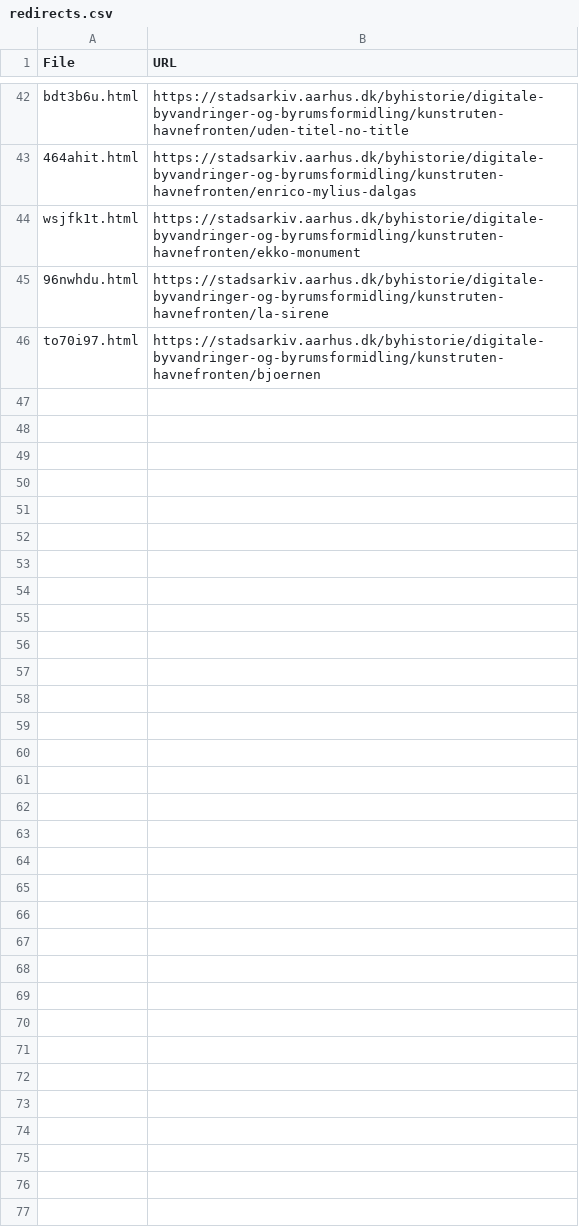
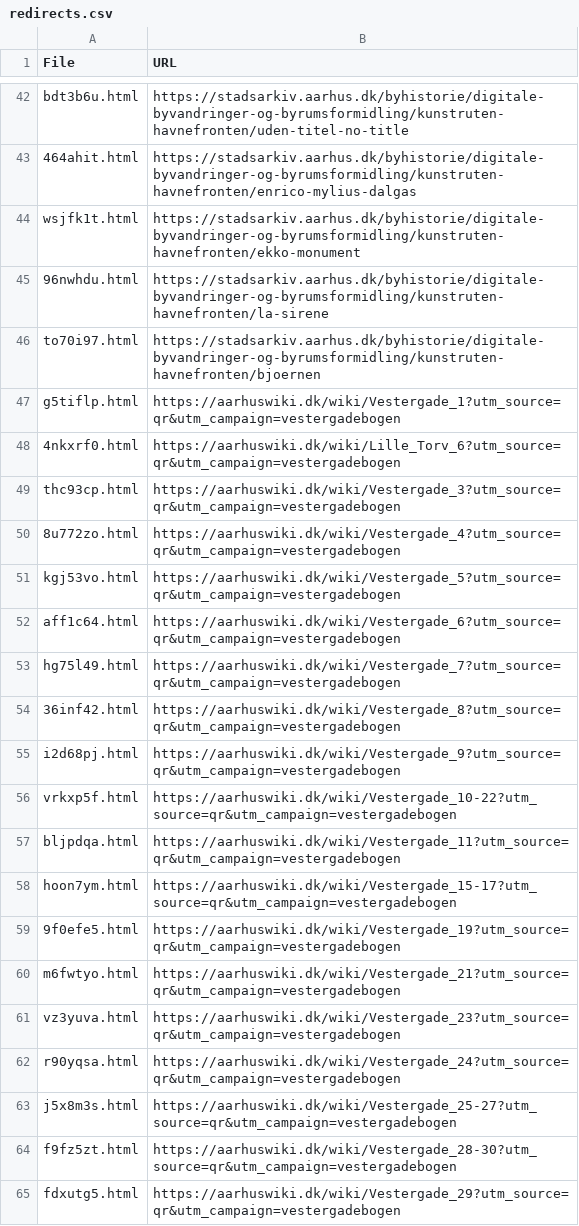
Before and after one commit to aarhusstadsarkiv/permanent-urls, a CSV file: bin/redirects.csv, drawn as a sheet; only a part is shown, gaps mark what is left out; the diff covers the shown part only.

Commit message:
update redirects

```diff
--- a/bin/redirects.csv
+++ b/bin/redirects.csv
@@ -46 +46,20 @@ wsjfk1t.html,https://stadsarkiv.aarhus.dk/byhistorie/digitale-byvandringer-og-by
 to70i97.html,https://stadsarkiv.aarhus.dk/byhistorie/digitale-byvandringer-og-byrumsformidling/kunstruten-havnefronten/bjoernen
+g5tiflp.html,https://aarhuswiki.dk/wiki/Vestergade_1?utm_source=qr&utm_campaign=vestergadebogen
+4nkxrf0.html,https://aarhuswiki.dk/wiki/Lille_Torv_6?utm_source=qr&utm_campaign=vestergadebogen
+thc93cp.html,https://aarhuswiki.dk/wiki/Vestergade_3?utm_source=qr&utm_campaign=vestergadebogen
+8u772zo.html,https://aarhuswiki.dk/wiki/Vestergade_4?utm_source=qr&utm_campaign=vestergadebogen
+kgj53vo.html,https://aarhuswiki.dk/wiki/Vestergade_5?utm_source=qr&utm_campaign=vestergadebogen
+aff1c64.html,https://aarhuswiki.dk/wiki/Vestergade_6?utm_source=qr&utm_campaign=vestergadebogen
+hg75l49.html,https://aarhuswiki.dk/wiki/Vestergade_7?utm_source=qr&utm_campaign=vestergadebogen
+36inf42.html,https://aarhuswiki.dk/wiki/Vestergade_8?utm_source=qr&utm_campaign=vestergadebogen
+i2d68pj.html,https://aarhuswiki.dk/wiki/Vestergade_9?utm_source=qr&utm_campaign=vestergadebogen
+vrkxp5f.html,https://aarhuswiki.dk/wiki/Vestergade_10-22?utm_source=qr&utm_campaign=vestergadebogen
+bljpdqa.html,https://aarhuswiki.dk/wiki/Vestergade_11?utm_source=qr&utm_campaign=vestergadebogen
+hoon7ym.html,https://aarhuswiki.dk/wiki/Vestergade_15-17?utm_source=qr&utm_campaign=vestergadebogen
+9f0efe5.html,https://aarhuswiki.dk/wiki/Vestergade_19?utm_source=qr&utm_campaign=vestergadebogen
+m6fwtyo.html,https://aarhuswiki.dk/wiki/Vestergade_21?utm_source=qr&utm_campaign=vestergadebogen
+vz3yuva.html,https://aarhuswiki.dk/wiki/Vestergade_23?utm_source=qr&utm_campaign=vestergadebogen
+r90yqsa.html,https://aarhuswiki.dk/wiki/Vestergade_24?utm_source=qr&utm_campaign=vestergadebogen
+j5x8m3s.html,https://aarhuswiki.dk/wiki/Vestergade_25-27?utm_source=qr&utm_campaign=vestergadebogen
+f9fz5zt.html,https://aarhuswiki.dk/wiki/Vestergade_28-30?utm_source=qr&utm_campaign=vestergadebogen
+fdxutg5.html,https://aarhuswiki.dk/wiki/Vestergade_29?utm_source=qr&utm_campaign=vestergadebogen
```
Also changed, not shown: 33 added rows elsewhere in this file.
